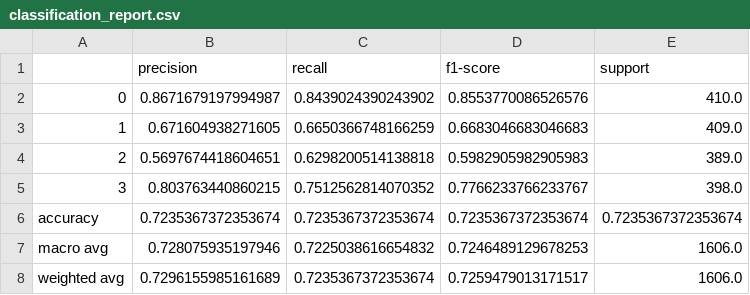
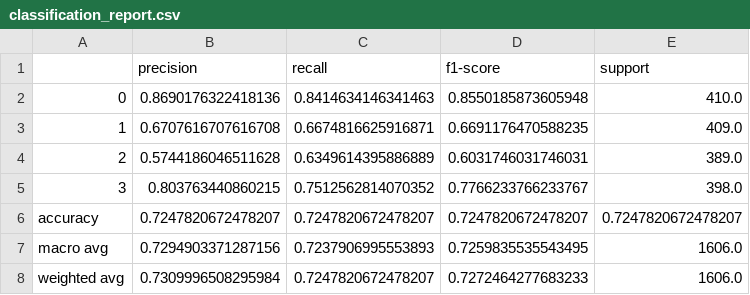
Before and after one commit to mastersubhajit/cppm-a3, a CSV file: assets/classification_report.csv, drawn as a sheet.

```diff
--- a/assets/classification_report.csv
+++ b/assets/classification_report.csv
@@ -1,8 +1,8 @@
 ,precision,recall,f1-score,support
-0,0.8671679197994987,0.8439024390243902,0.8553770086526576,410.0
-1,0.671604938271605,0.6650366748166259,0.6683046683046683,409.0
-2,0.5697674418604651,0.6298200514138818,0.5982905982905983,389.0
+0,0.8690176322418136,0.8414634146341463,0.8550185873605948,410.0
+1,0.6707616707616708,0.6674816625916871,0.6691176470588235,409.0
+2,0.5744186046511628,0.6349614395886889,0.6031746031746031,389.0
 3,0.803763440860215,0.7512562814070352,0.7766233766233767,398.0
-accuracy,0.7235367372353674,0.7235367372353674,0.7235367372353674,0.7235367372353674
-macro avg,0.728075935197946,0.7225038616654832,0.7246489129678253,1606.0
-weighted avg,0.7296155985161689,0.7235367372353674,0.7259479013171517,1606.0
+accuracy,0.7247820672478207,0.7247820672478207,0.7247820672478207,0.7247820672478207
+macro avg,0.7294903371287156,0.7237906995553893,0.7259835535543495,1606.0
+weighted avg,0.7309996508295984,0.7247820672478207,0.7272464277683233,1606.0
```
Also changed, not shown: 5 other files.
